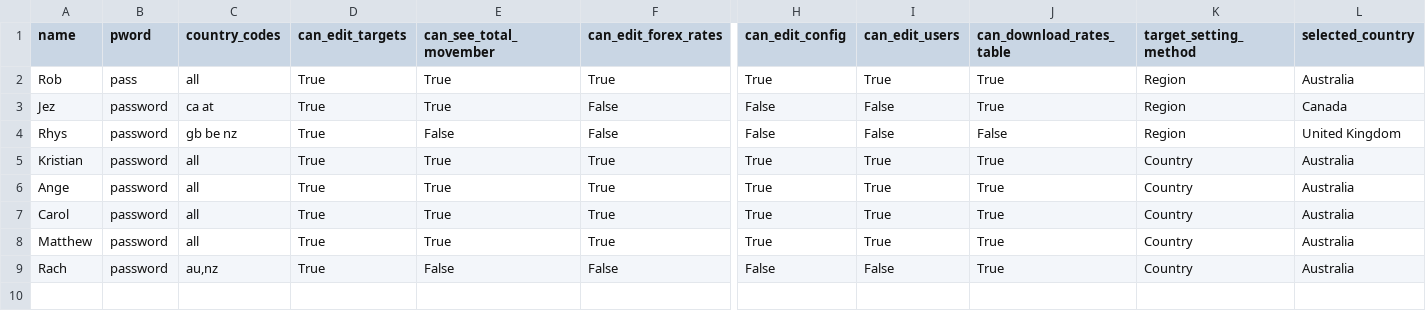
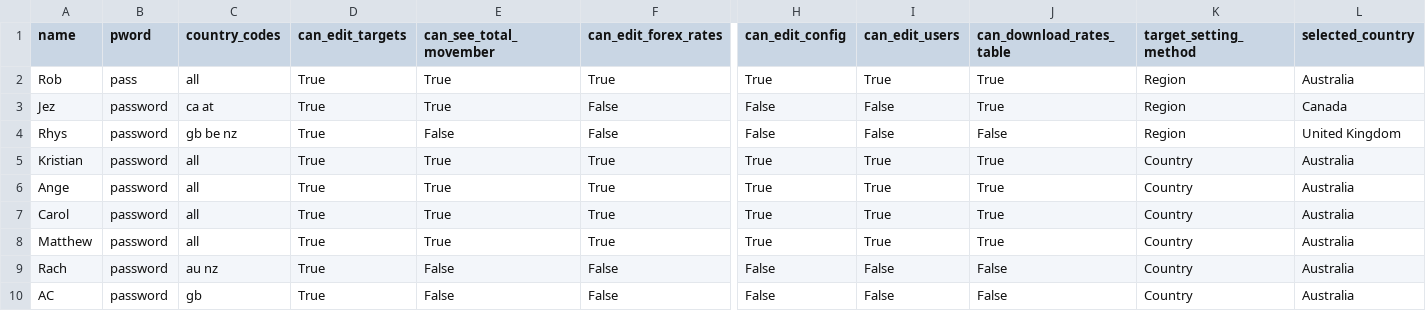
Before and after one commit to RobHay67/targets, a CSV file: files/users.csv, drawn as a sheet; only a part is shown, gaps mark what is left out; rows hold the shown columns only; the diff names each change by its address in the sheet, - before the commit and + after, or states it on an @@ line.

Commit message:
add the download rates button to the taerget screen for testing

```diff
--- a/files/users.csv
+++ b/files/users.csv
-C9 (country_codes): au,nz
+C9 (country_codes): au nz
-J9 (can_download_rates_table): True
+J9 (can_download_rates_table): False
+row 10: AC | password | gb | True | False | False | False | False | False | Country | Australia
```
Also changed, not shown: files/target_rates_2022.csv, 2 other files.
